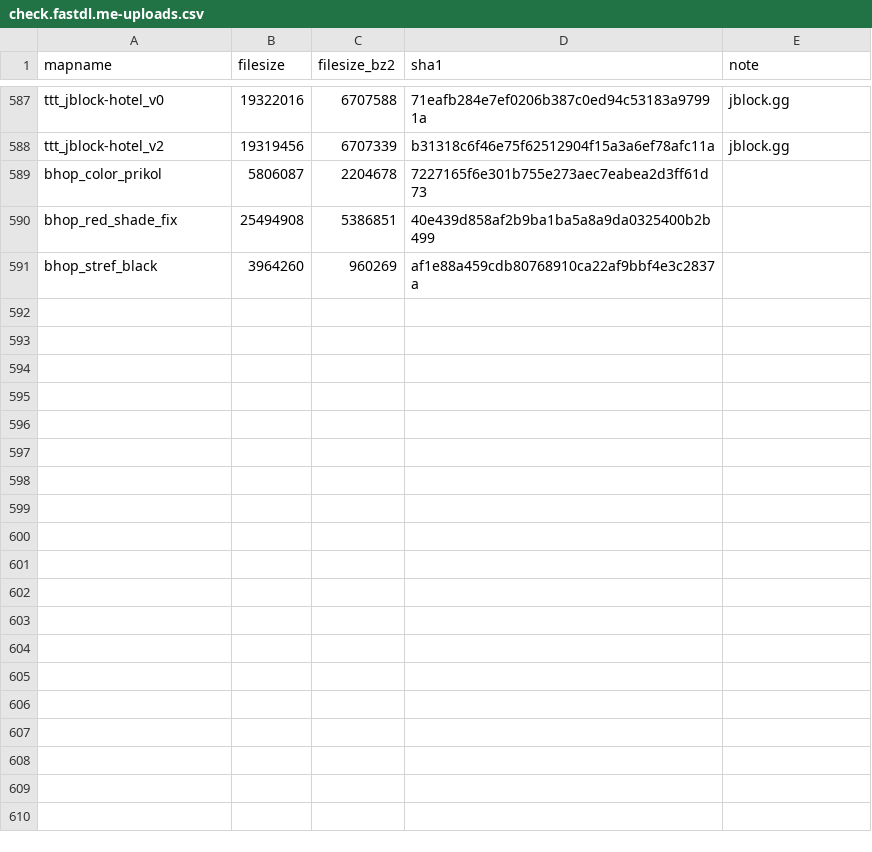
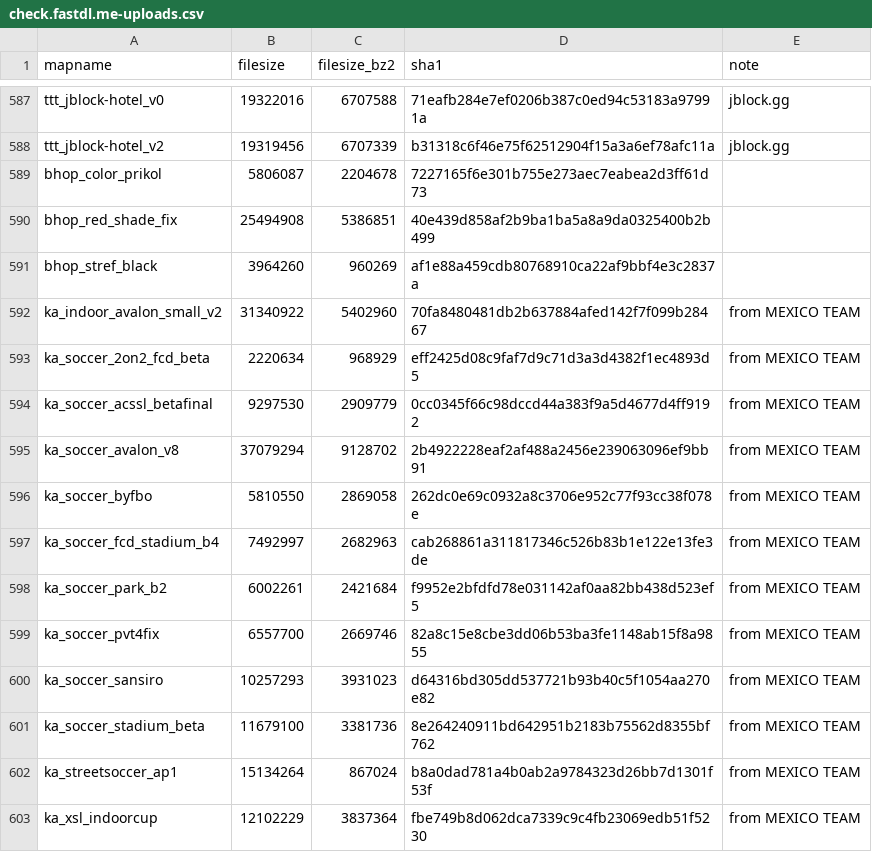
Before and after one commit to srcwr/maps-cstrike, a CSV file: unprocessed/check.fastdl.me-uploads.csv, drawn as a sheet; only a part is shown, gaps mark what is left out; the diff names each change by its address in the sheet, - before the commit and + after, or states it on an @@ line.

```diff
--- a/unprocessed/check.fastdl.me-uploads.csv
+++ b/unprocessed/check.fastdl.me-uploads.csv
+row 592: ka_indoor_avalon_small_v2 | 31340922 | 5402960 | 70fa8480481db2b637884afed142f7f099b28467 | from MEXICO TEAM
+row 593: ka_soccer_2on2_fcd_beta | 2220634 | 968929 | eff2425d08c9faf7d9c71d3a3d4382f1ec4893d5 | from MEXICO TEAM
+row 594: ka_soccer_acssl_betafinal | 9297530 | 2909779 | 0cc0345f66c98dccd44a383f9a5d4677d4ff9192 | from MEXICO TEAM
+row 595: ka_soccer_avalon_v8 | 37079294 | 9128702 | 2b4922228eaf2af488a2456e239063096ef9bb91 | from MEXICO TEAM
+row 596: ka_soccer_byfbo | 5810550 | 2869058 | 262dc0e69c0932a8c3706e952c77f93cc38f078e | from MEXICO TEAM
+row 597: ka_soccer_fcd_stadium_b4 | 7492997 | 2682963 | cab268861a311817346c526b83b1e122e13fe3de | from MEXICO TEAM
+row 598: ka_soccer_park_b2 | 6002261 | 2421684 | f9952e2bfdfd78e031142af0aa82bb438d523ef5 | from MEXICO TEAM
+row 599: ka_soccer_pvt4fix | 6557700 | 2669746 | 82a8c15e8cbe3dd06b53ba3fe1148ab15f8a9855 | from MEXICO TEAM
+row 600: ka_soccer_sansiro | 10257293 | 3931023 | d64316bd305dd537721b93b40c5f1054aa270e82 | from MEXICO TEAM
+row 601: ka_soccer_stadium_beta | 11679100 | 3381736 | 8e264240911bd642951b2183b75562d8355bf762 | from MEXICO TEAM
+row 602: ka_streetsoccer_ap1 | 15134264 | 867024 | b8a0dad781a4b0ab2a9784323d26bb7d1301f53f | from MEXICO TEAM
+row 603: ka_xsl_indoorcup | 12102229 | 3837364 | fbe749b8d062dca7339c9c4fb23069edb51f5230 | from MEXICO TEAM
```
Also changed, not shown: recently_added.csv.
